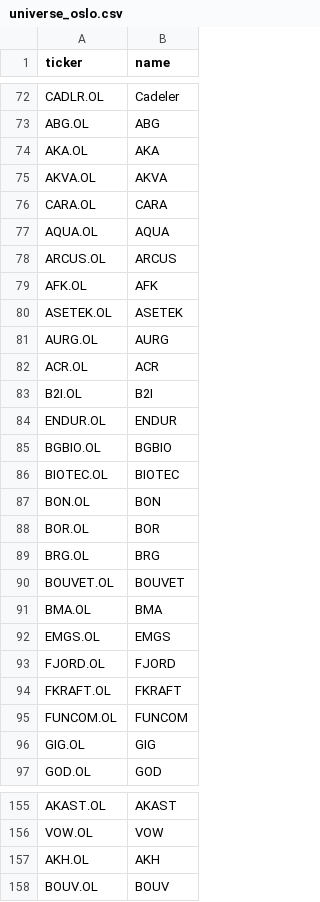
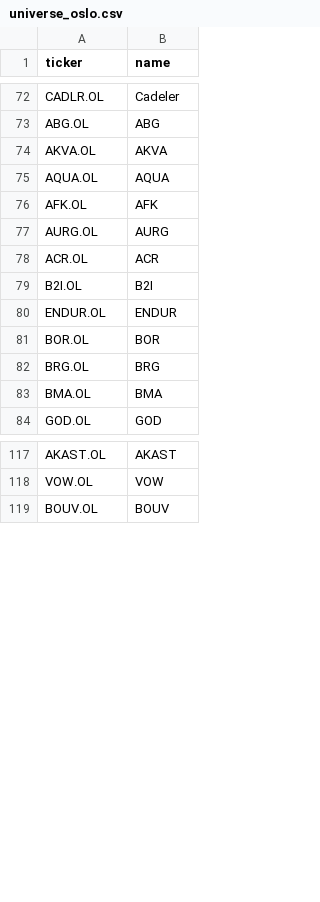
Before and after one commit to mt102050/aksjebot, a CSV file: bot/universe_oslo.csv, drawn as a sheet; only a part is shown, gaps mark what is left out; the diff covers the shown part only; the diff names each change by its address in the sheet, - before the commit and + after, or states it on an @@ line.

```diff
--- a/bot/universe_oslo.csv
+++ b/bot/universe_oslo.csv
-row 74: AKA.OL | AKA
-row 76: CARA.OL | CARA
-row 78: ARCUS.OL | ARCUS
-row 80: ASETEK.OL | ASETEK
-row 85: BGBIO.OL | BGBIO
-row 86: BIOTEC.OL | BIOTEC
-row 87: BON.OL | BON
-row 90: BOUVET.OL | BOUVET
-row 92: EMGS.OL | EMGS
-row 93: FJORD.OL | FJORD
-row 94: FKRAFT.OL | FKRAFT
-row 95: FUNCOM.OL | FUNCOM
-row 96: GIG.OL | GIG
-row 157: AKH.OL | AKH
```
Also changed, not shown: 28 removed rows elsewhere in this file, 3 other files.
